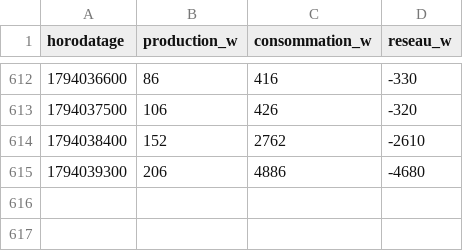
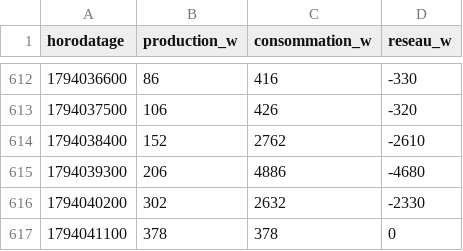
Before and after one commit to SOULMAN69110/Maison17, a CSV file: historique/solaire-courbe-2026-11.csv, drawn as a sheet; only a part is shown, gaps mark what is left out.

```diff
--- a/historique/solaire-courbe-2026-11.csv
+++ b/historique/solaire-courbe-2026-11.csv
@@ -615 +615,3 @@ horodatage,production_w,consommation_w,reseau_w
 1794039300,206,4886,-4680
+1794040200,302,2632,-2330
+1794041100,378,378,0
```
Also changed, not shown: historique/chauffage-2026-11.csv, historique/etat-radiateur-2026-11.csv, 2 other files.
